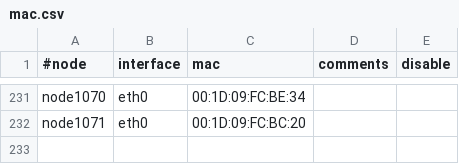
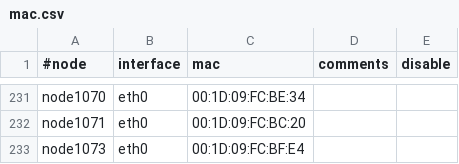
Before and after one commit to broadinstitute/APSGhistory, a CSV file: xcat2/tables/mac.csv, drawn as a sheet; only a part is shown, gaps mark what is left out.

Commit message:
Added node1073
git-svn-id: https://subversion01.broadinstitute.org/APSG@1045 95e82132-2061-11dd-9cc4-33af95911ecc

```diff
--- a/xcat2/tables/mac.csv
+++ b/xcat2/tables/mac.csv
@@ -232 +232,2 @@
 "node1071","eth0","00:1D:09:FC:BC:20",,
+"node1073","eth0","00:1D:09:FC:BF:E4",,
```
Also changed, not shown: xcat2/tables/hosts.csv, xcat2/tables/nodelist.csv, 1 other file.
